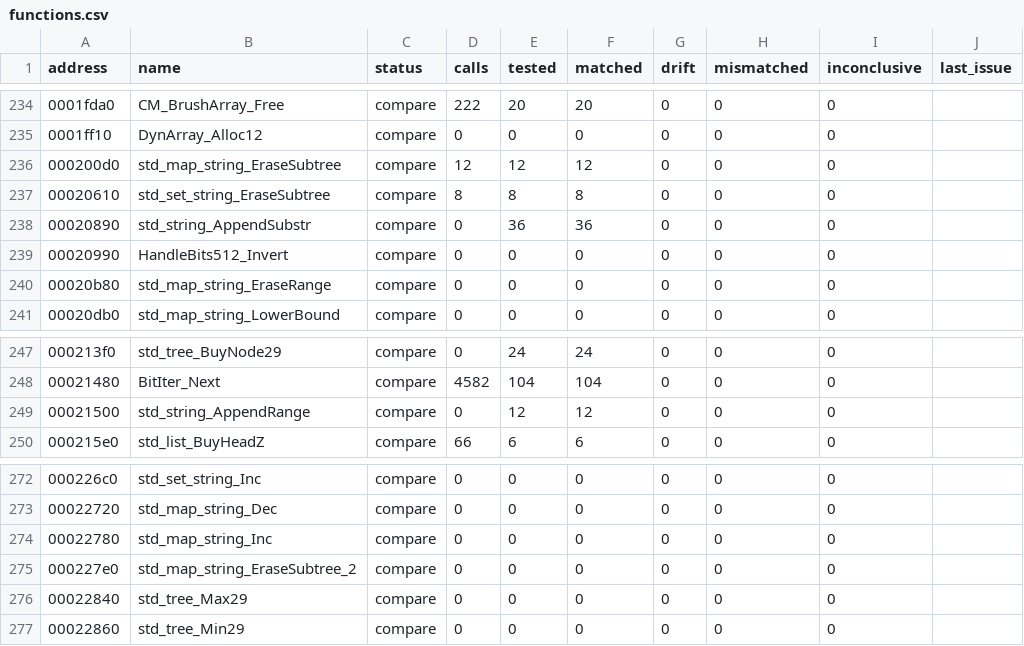
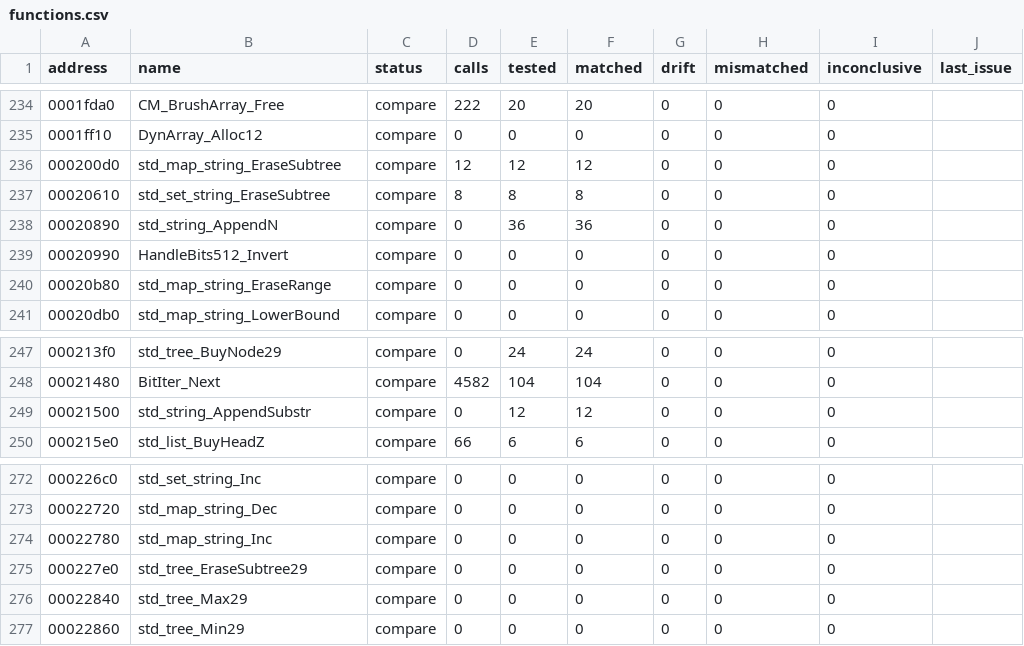
Before and after one commit to SmokeDoggy044/CoD2-BRO-Decomp, a CSV file: tools/data/functions.csv, drawn as a sheet; only a part is shown, gaps mark what is left out.

```diff
--- a/tools/data/functions.csv
+++ b/tools/data/functions.csv
@@ -237,3 +237,3 @@ address,name,status,calls,tested,matched,drift,mismatched,inconclusive,last_issu
 00020610,std_set_string_EraseSubtree,compare,8,8,8,0,0,0,""
-00020890,std_string_AppendSubstr,compare,0,36,36,0,0,0,""
+00020890,std_string_AppendN,compare,0,36,36,0,0,0,""
 00020990,HandleBits512_Invert,compare,0,0,0,0,0,0,""
@@ -248,3 +248,3 @@ address,name,status,calls,tested,matched,drift,mismatched,inconclusive,last_issu
 00021480,BitIter_Next,compare,4582,104,104,0,0,0,""
-00021500,std_string_AppendRange,compare,0,12,12,0,0,0,""
+00021500,std_string_AppendSubstr,compare,0,12,12,0,0,0,""
 000215e0,std_list_BuyHeadZ,compare,66,6,6,0,0,0,""
@@ -274,3 +274,3 @@ address,name,status,calls,tested,matched,drift,mismatched,inconclusive,last_issu
 00022780,std_map_string_Inc,compare,0,0,0,0,0,0,""
-000227e0,std_map_string_EraseSubtree_2,compare,0,0,0,0,0,0,""
+000227e0,std_tree_EraseSubtree29,compare,0,0,0,0,0,0,""
 00022840,std_tree_Max29,compare,0,0,0,0,0,0,""
```
Also changed, not shown: tools/data/progress.csv, tools/data/set_aside.csv, 7 other files.
